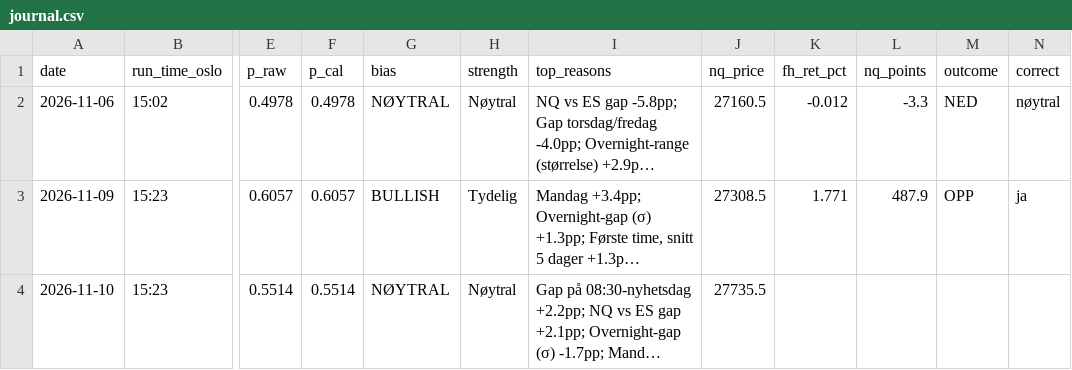
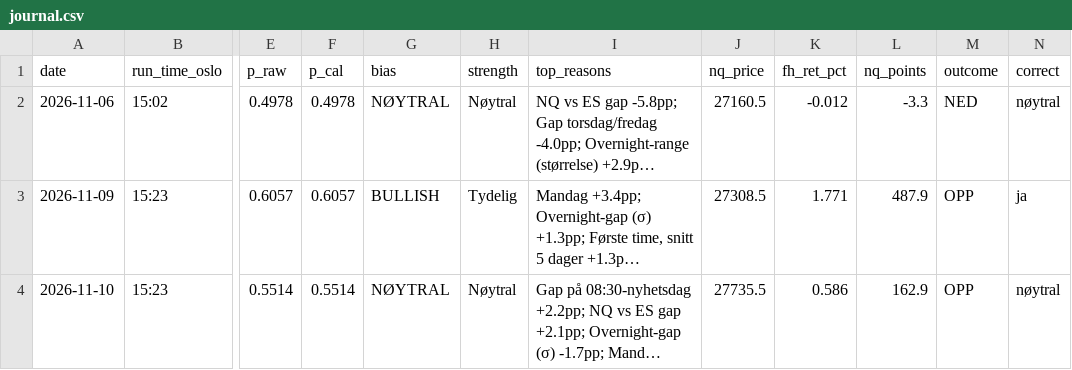
Before and after one commit to 21Matso/nq-bias, a CSV file: data/journal.csv, drawn as a sheet; only a part is shown, gaps mark what is left out; long unchanged cells end in …; the diff names each change by its address in the sheet, - before the commit and + after, or states it on an @@ line.

```diff
--- a/data/journal.csv
+++ b/data/journal.csv
-K4 (fh_ret_pct): (empty)
+K4 (fh_ret_pct): 0.586
-L4 (nq_points): (empty)
+L4 (nq_points): 162.9
-M4 (outcome): (empty)
+M4 (outcome): OPP
-N4 (correct): (empty)
+N4 (correct): nøytral
```
Also changed, not shown: 1 other file.
